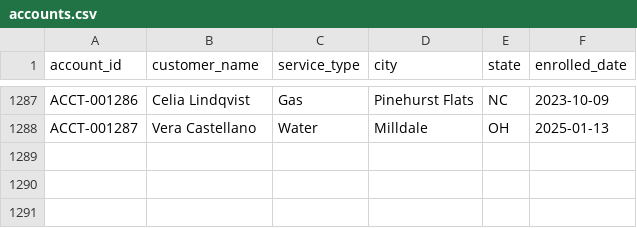
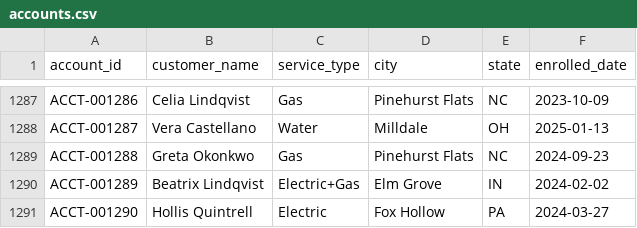
Before and after one commit to jelendu/remit-reconciliation-engine, a CSV file: data_gen/output/accounts.csv, drawn as a sheet; only a part is shown, gaps mark what is left out; the diff names each change by its address in the sheet, - before the commit and + after, or states it on an @@ line.

```diff
--- a/data_gen/output/accounts.csv
+++ b/data_gen/output/accounts.csv
+row 1289: ACCT-001288 | Greta Okonkwo | Gas | Pinehurst Flats | NC | 2024-09-23
+row 1290: ACCT-001289 | Beatrix Lindqvist | Electric+Gas | Elm Grove | IN | 2024-02-02
+row 1291: ACCT-001290 | Hollis Quintrell | Electric | Fox Hollow | PA | 2024-03-27
```
Also changed, not shown: data_gen/output/_scenarios.csv, data_gen/output/adjustments.csv, 17 other files.
